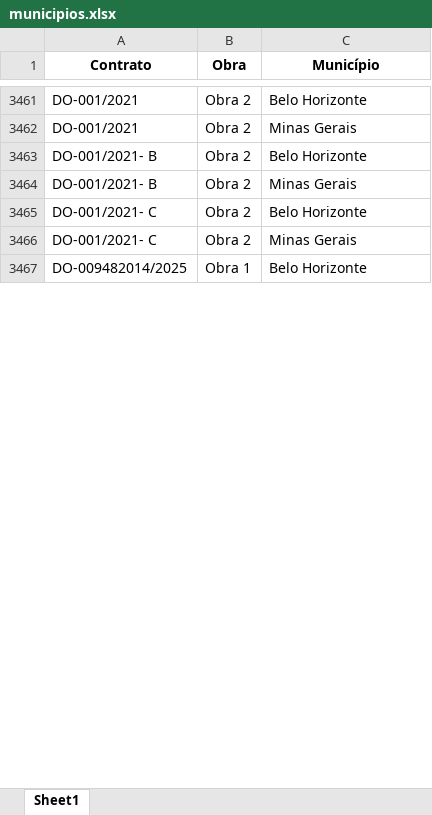
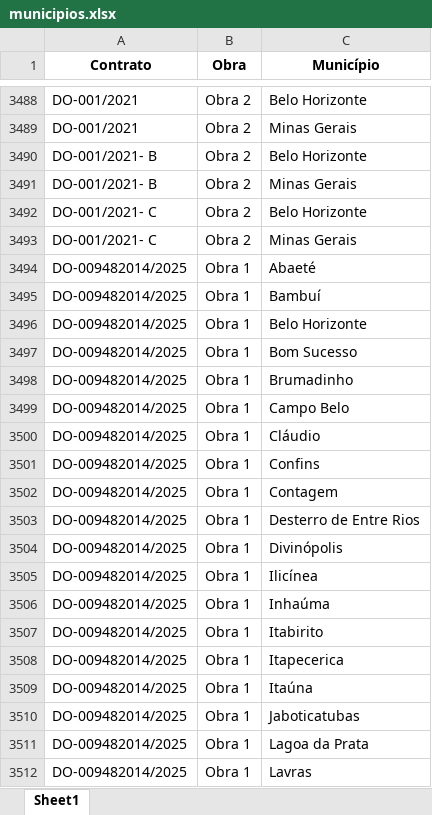
Before and after one commit to transparencia-mg/portal_obras, an Excel workbook: upload/municipios.xlsx, sheet Sheet1, drawn as a sheet; only a part is shown, gaps mark what is left out; values as stored, in another font and other column widths than the file's, no borders; the diff covers the shown part only; the diff names each change by its address in the sheet, - before the commit and + after, or states it on an @@ line.

Commit message:
Add files via upload

```diff
--- a/upload/municipios.xlsx (sheet Sheet1)
+++ b/upload/municipios.xlsx (sheet Sheet1)
+row 3494: DO-009482014/2025 | Obra 1 | Abaeté
+row 3495: DO-009482014/2025 | Obra 1 | Bambuí
+row 3497: DO-009482014/2025 | Obra 1 | Bom Sucesso
+row 3498: DO-009482014/2025 | Obra 1 | Brumadinho
+row 3499: DO-009482014/2025 | Obra 1 | Campo Belo
+row 3500: DO-009482014/2025 | Obra 1 | Cláudio
+row 3501: DO-009482014/2025 | Obra 1 | Confins
+row 3502: DO-009482014/2025 | Obra 1 | Contagem
+row 3503: DO-009482014/2025 | Obra 1 | Desterro de Entre Rios
+row 3504: DO-009482014/2025 | Obra 1 | Divinópolis
+row 3505: DO-009482014/2025 | Obra 1 | Ilicínea
+row 3506: DO-009482014/2025 | Obra 1 | Inhaúma
+row 3507: DO-009482014/2025 | Obra 1 | Itabirito
+row 3508: DO-009482014/2025 | Obra 1 | Itapecerica
+row 3509: DO-009482014/2025 | Obra 1 | Itaúna
+row 3510: DO-009482014/2025 | Obra 1 | Jaboticatubas
+row 3511: DO-009482014/2025 | Obra 1 | Lagoa da Prata
+row 3512: DO-009482014/2025 | Obra 1 | Lavras
```
Also changed, not shown: 126 added rows and 1 edited cell elsewhere in this sheet, upload/contratos.xlsx, upload/fiscais.xlsx, 4 other files.
